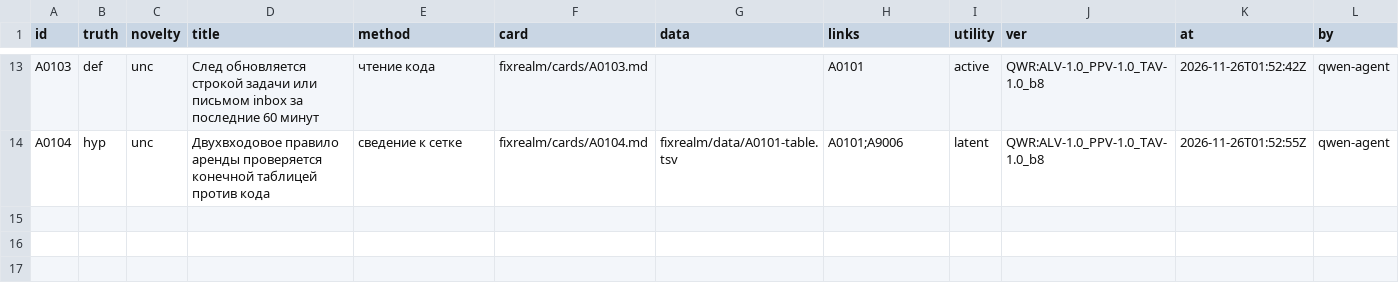
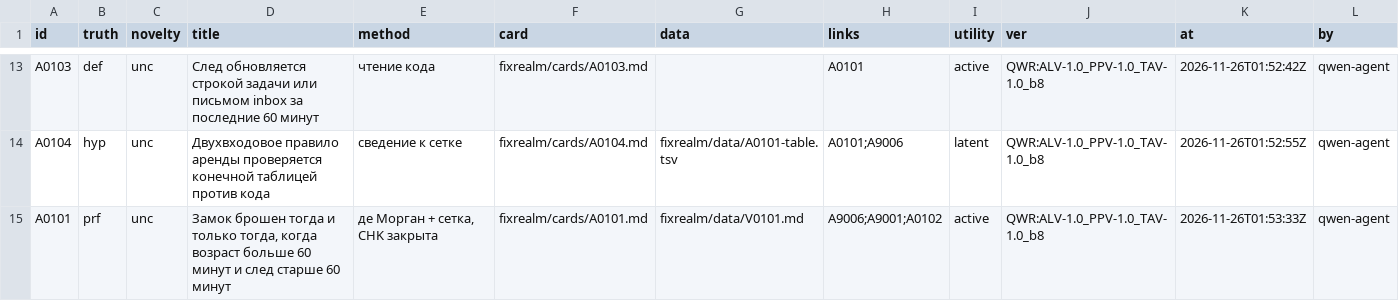
Before and after one commit to Bizonrelax/Ljosfari, a TSV file: fixrealm/INDEX.tsv, drawn as a sheet; only a part is shown, gaps mark what is left out; the diff names each change by its address in the sheet, - before the commit and + after, or states it on an @@ line.

```diff
--- a/fixrealm/INDEX.tsv
+++ b/fixrealm/INDEX.tsv
+row 15: A0101 | prf | unc | Замок брошен тогда и только тогда, когда возраст больше 60 минут и след старше 60 минут | де Морган + сетка, CHK закрыта | fixrealm/cards/A0101.md | fixrealm/data/V0101.md | A9006;A9001;A0102 | active | QWR:ALV-1.0_PPV-1.0_TAV-1.0_b8 | 2026-11-26T01:53:33Z | qwen-agent
```
Also changed, not shown: 5 other files.
